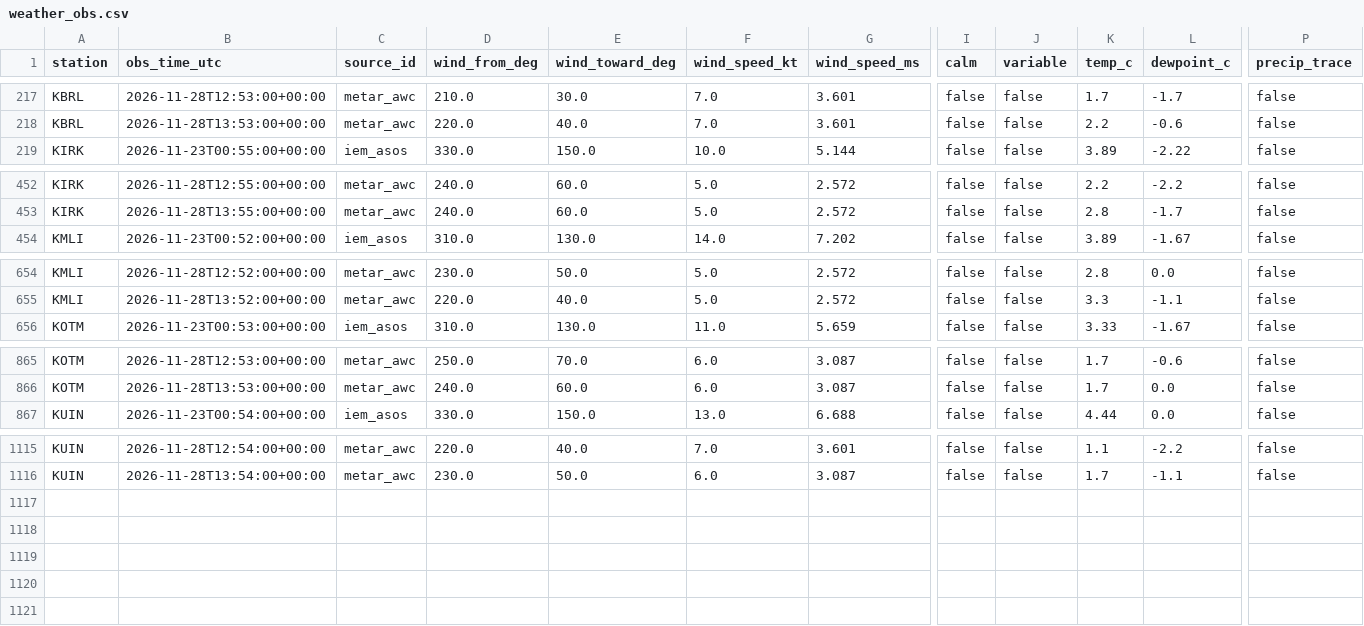
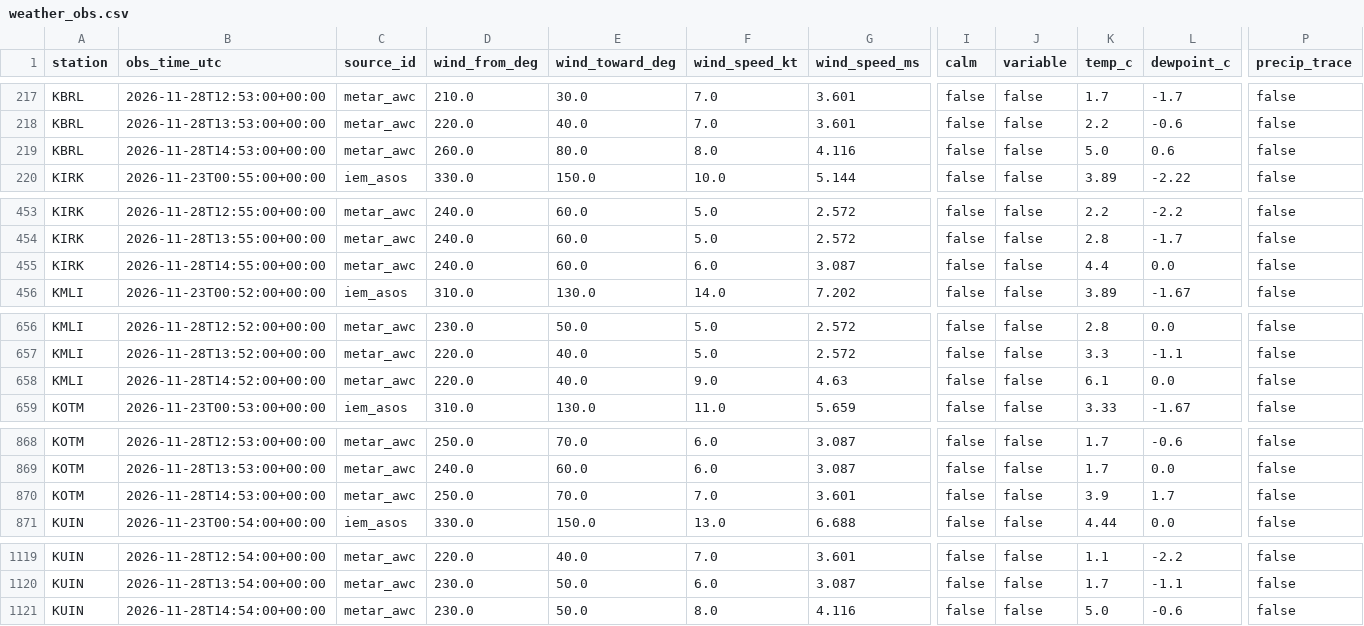
Before and after one commit to Hefrock/konis, a CSV file: data/curated/weather_obs.csv, drawn as a sheet; only a part is shown, gaps mark what is left out; rows hold the shown columns only; the diff names each change by its address in the sheet, - before the commit and + after, or states it on an @@ line.

```diff
--- a/data/curated/weather_obs.csv
+++ b/data/curated/weather_obs.csv
+row 219: KBRL | 2026-11-28T14:53:00+00:00 | metar_awc | 260.0 | 80.0 | 8.0 | 4.116 | false | false | 5.0 | 0.6 | false
+row 455: KIRK | 2026-11-28T14:55:00+00:00 | metar_awc | 240.0 | 60.0 | 6.0 | 3.087 | false | false | 4.4 | 0.0 | false
+row 658: KMLI | 2026-11-28T14:52:00+00:00 | metar_awc | 220.0 | 40.0 | 9.0 | 4.63 | false | false | 6.1 | 0.0 | false
+row 870: KOTM | 2026-11-28T14:53:00+00:00 | metar_awc | 250.0 | 70.0 | 7.0 | 3.601 | false | false | 3.9 | 1.7 | false
+row 1121: KUIN | 2026-11-28T14:54:00+00:00 | metar_awc | 230.0 | 50.0 | 8.0 | 4.116 | false | false | 5.0 | -0.6 | false
```
Also changed, not shown: data/curated/ingestion_health.csv, 1 other file.
